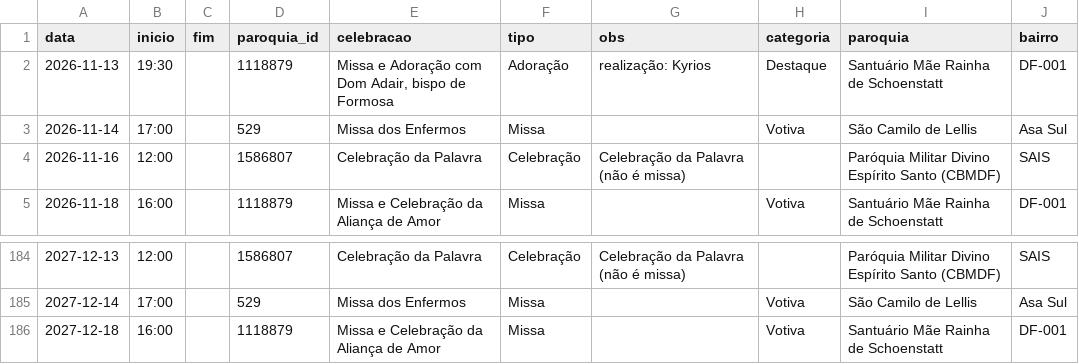
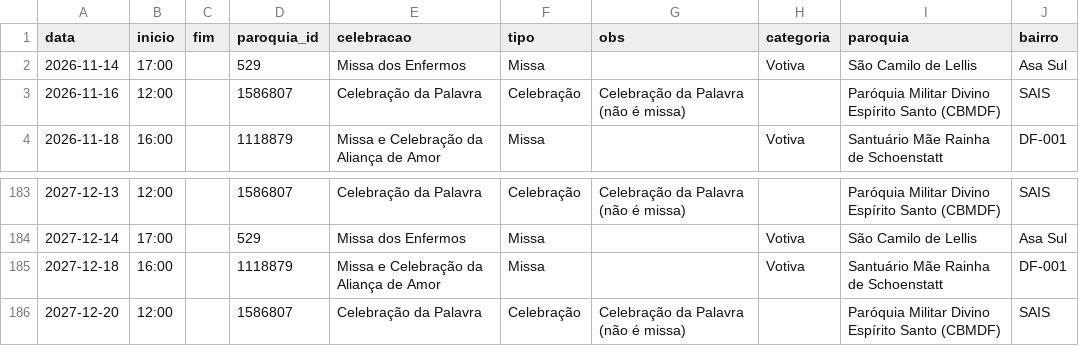
Before and after one commit to thaays-ss/missas-df, a CSV file: dados/especiais.csv, drawn as a sheet; only a part is shown, gaps mark what is left out.

```diff
--- a/dados/especiais.csv
+++ b/dados/especiais.csv
@@ -1,3 +1,2 @@
 data,inicio,fim,paroquia_id,celebracao,tipo,obs,categoria,paroquia,bairro
-2026-11-13,19:30,,1118879,"Missa e Adoração com Dom Adair, bispo de Formosa",Adoração,realização: Kyrios,Destaque,Santuário Mãe Rainha de Schoenstatt,DF-001
 2026-11-14,17:00,,529,Missa dos Enfermos,Missa,,Votiva,São Camilo de Lellis,Asa Sul
@@ -186 +185,2 @@ data,inicio,fim,paroquia_id,celebracao,tipo,obs,categoria,paroquia,bairro
 2027-12-18,16:00,,1118879,Missa e Celebração da Aliança de Amor,Missa,,Votiva,Santuário Mãe Rainha de Schoenstatt,DF-001
+2027-12-20,12:00,,1586807,Celebração da Palavra,Celebração,Celebração da Palavra (não é missa),,Paróquia Militar Divino Espírito Santo (CBMDF),SAIS
```
Also changed, not shown: 1 other file.
